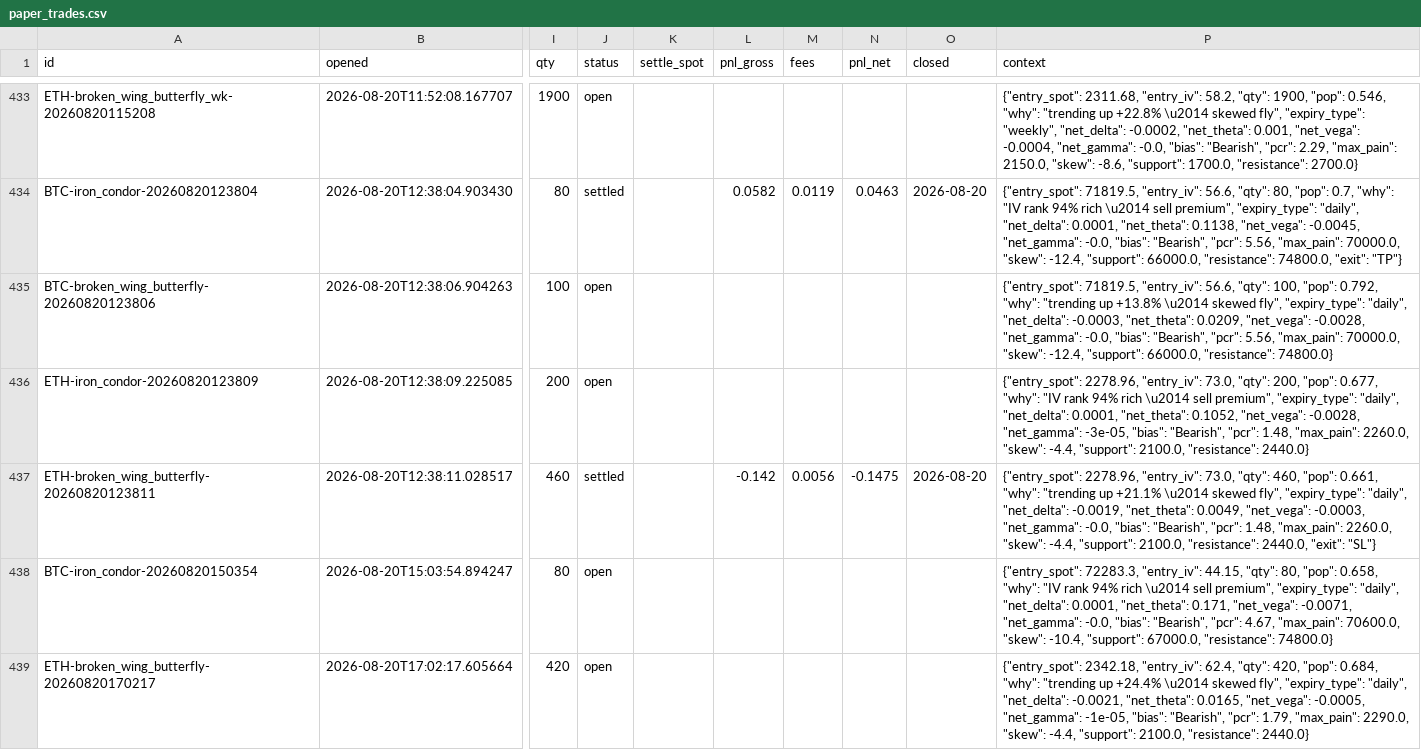
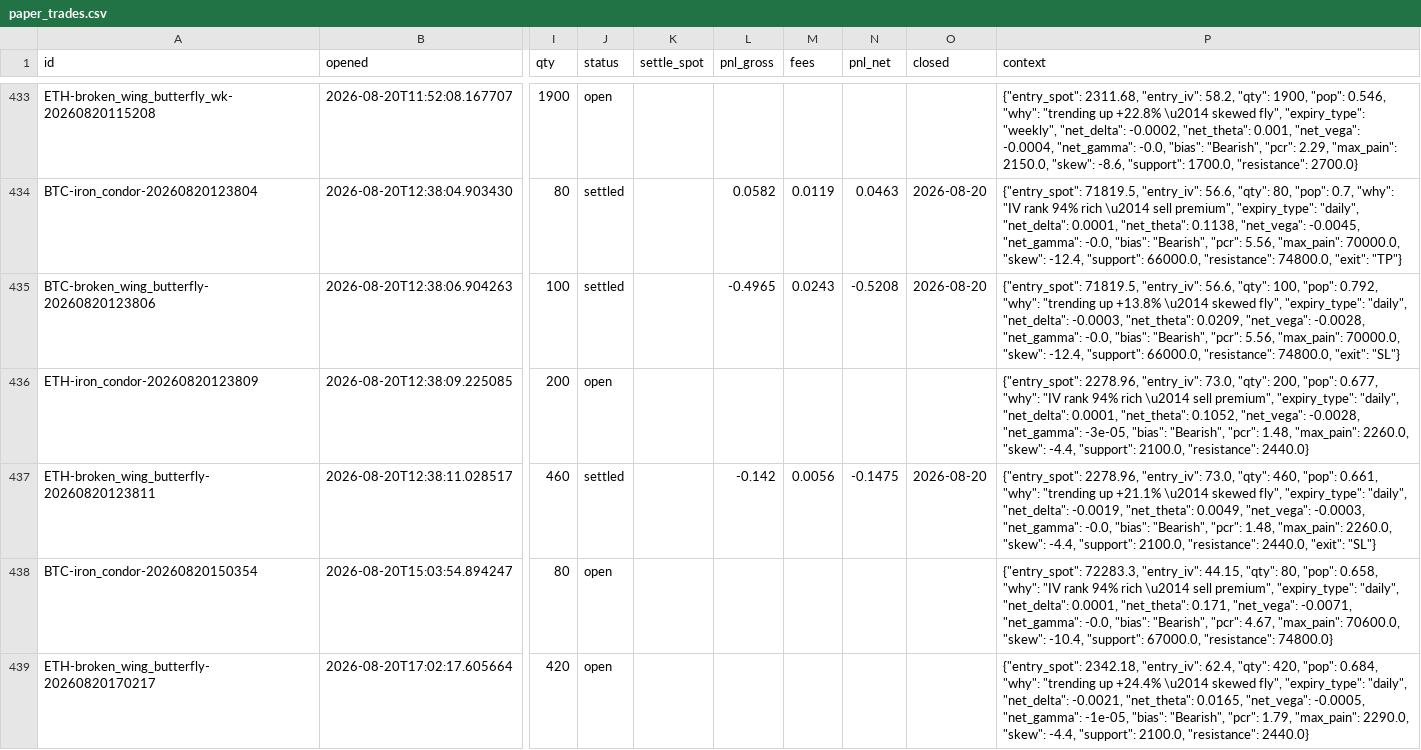
Before and after one commit to Ayushtambi2011/deltahedge-bot, a CSV file: data/paper_trades.csv, drawn as a sheet; only a part is shown, gaps mark what is left out; the diff names each change by its address in the sheet, - before the commit and + after, or states it on an @@ line.

```diff
--- a/data/paper_trades.csv
+++ b/data/paper_trades.csv
-J435 (status): open
+J435 (status): settled
-L435 (pnl_gross): (empty)
+L435 (pnl_gross): -0.4965
-M435 (fees): (empty)
+M435 (fees): 0.0243
-N435 (pnl_net): (empty)
+N435 (pnl_net): -0.5208
-O435 (closed): (empty)
+O435 (closed): 2026-08-20
-P435 (context): …66000.0, "resistance": 74800.0}
+P435 (context): …66000.0, "resistance": 74800.0, "exit": "SL"}
```
Also changed, not shown: 1 other file.
